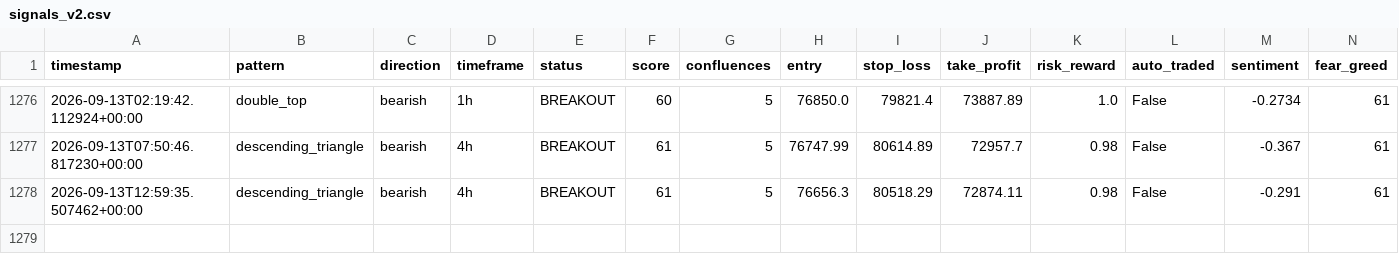
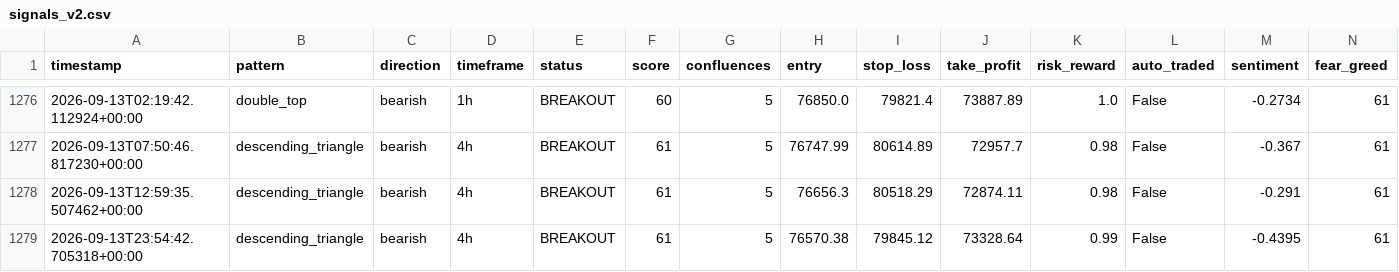
Before and after one commit to Bawaperera/nexus-trading, a CSV file: logs/signals_v2.csv, drawn as a sheet; only a part is shown, gaps mark what is left out.

```diff
--- a/logs/signals_v2.csv
+++ b/logs/signals_v2.csv
@@ -1278 +1278,2 @@ timestamp,pattern,direction,timeframe,status,score,confluences,entry,stop_loss,t
 2026-09-13T12:59:35.507462+00:00,descending_triangle,bearish,4h,BREAKOUT,61,5,76656.3,80518.29,72874.11,0.98,False,-0.291,61
+2026-09-13T23:54:42.705318+00:00,descending_triangle,bearish,4h,BREAKOUT,61,5,76570.38,79845.12,73328.64,0.99,False,-0.4395,61
```
Also changed, not shown: 2 other files.
